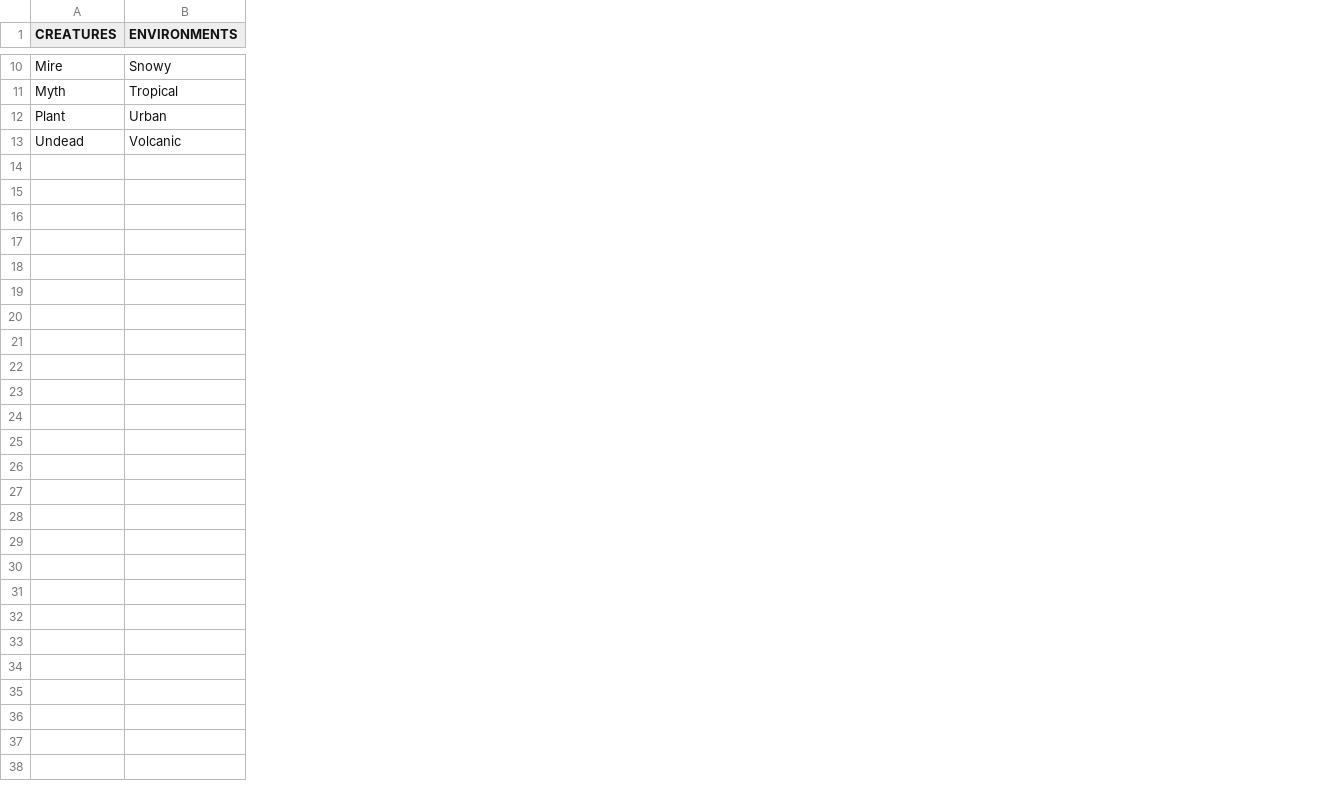
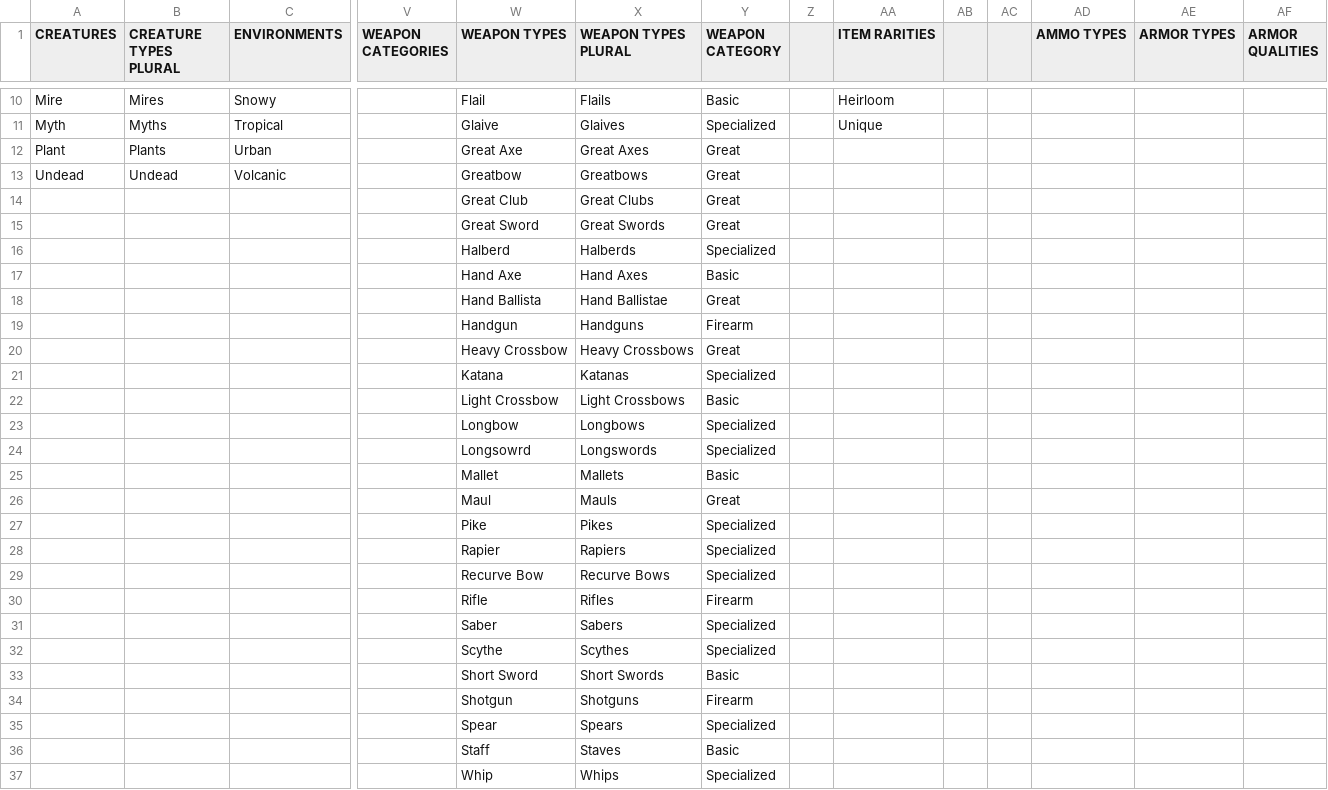
Before and after one commit to TLBainter/Mercday, a TSV file: Godot/mercday/TSVs/Types.tsv, drawn as a sheet; only a part is shown, gaps mark what is left out; rows hold the shown columns only; the diff names each change by its address in the sheet, - before the commit and + after, or states it on an @@ line.

```diff
--- a/Godot/mercday/TSVs/Types.tsv
+++ b/Godot/mercday/TSVs/Types.tsv
+column B (CREATURE TYPES PLURAL), rows 10-13: Mires | Myths | Plants | Undead
+column V (WEAPON CATEGORIES), empty
+column W (WEAPON TYPES), rows 10-13: Flail | Glaive | Great Axe | Greatbow
+column X (WEAPON TYPES PLURAL), rows 10-13: Flails | Glaives | Great Axes | Greatbows
+column Y (WEAPON CATEGORY), rows 10-13: Basic | Specialized | Great | Great
+column Z, empty
+column AA (ITEM RARITIES), rows 10-11: Heirloom | Unique
+column AB, empty
+column AC, empty
+column AD (AMMO TYPES), empty
+column AE (ARMOR TYPES), empty
+column AF (ARMOR QUALITIES), empty
+row 14:  |  |  |  | Great Club | Great Clubs | Great
+row 15:  |  |  |  | Great Sword | Great Swords | Great
+row 16:  |  |  |  | Halberd | Halberds | Specialized
+row 17:  |  |  |  | Hand Axe | Hand Axes | Basic
+row 18:  |  |  |  | Hand Ballista | Hand Ballistae | Great
+row 19:  |  |  |  | Handgun | Handguns | Firearm
+row 20:  |  |  |  | Heavy Crossbow | Heavy Crossbows | Great
+row 21:  |  |  |  | Katana | Katanas | Specialized
+row 22:  |  |  |  | Light Crossbow | Light Crossbows | Basic
+row 23:  |  |  |  | Longbow | Longbows | Specialized
+row 24:  |  |  |  | Longsowrd | Longswords | Specialized
+row 25:  |  |  |  | Mallet | Mallets | Basic
+row 26:  |  |  |  | Maul | Mauls | Great
+row 27:  |  |  |  | Pike | Pikes | Specialized
+row 28:  |  |  |  | Rapier | Rapiers | Specialized
+row 29:  |  |  |  | Recurve Bow | Recurve Bows | Specialized
+row 30:  |  |  |  | Rifle | Rifles | Firearm
+row 31:  |  |  |  | Saber | Sabers | Specialized
+row 32:  |  |  |  | Scythe | Scythes | Specialized
+row 33:  |  |  |  | Short Sword | Short Swords | Basic
+row 34:  |  |  |  | Shotgun | Shotguns | Firearm
+row 35:  |  |  |  | Spear | Spears | Specialized
+row 36:  |  |  |  | Staff | Staves | Basic
+row 37:  |  |  |  | Whip | Whips | Specialized
```
Also changed, not shown: Godot/mercday/TSVs/Actions.tsv, Godot/mercday/TSVs/States.tsv, 39 other files.
